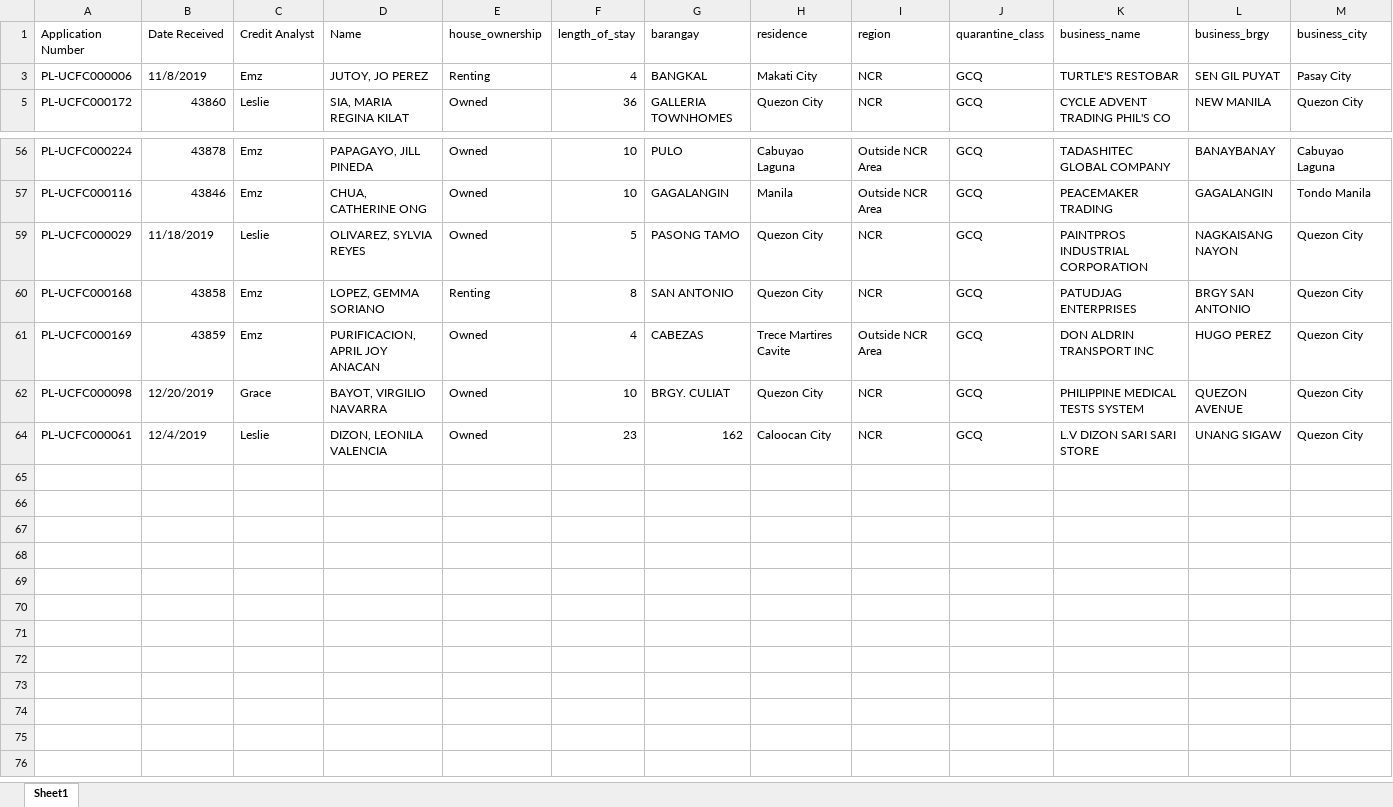
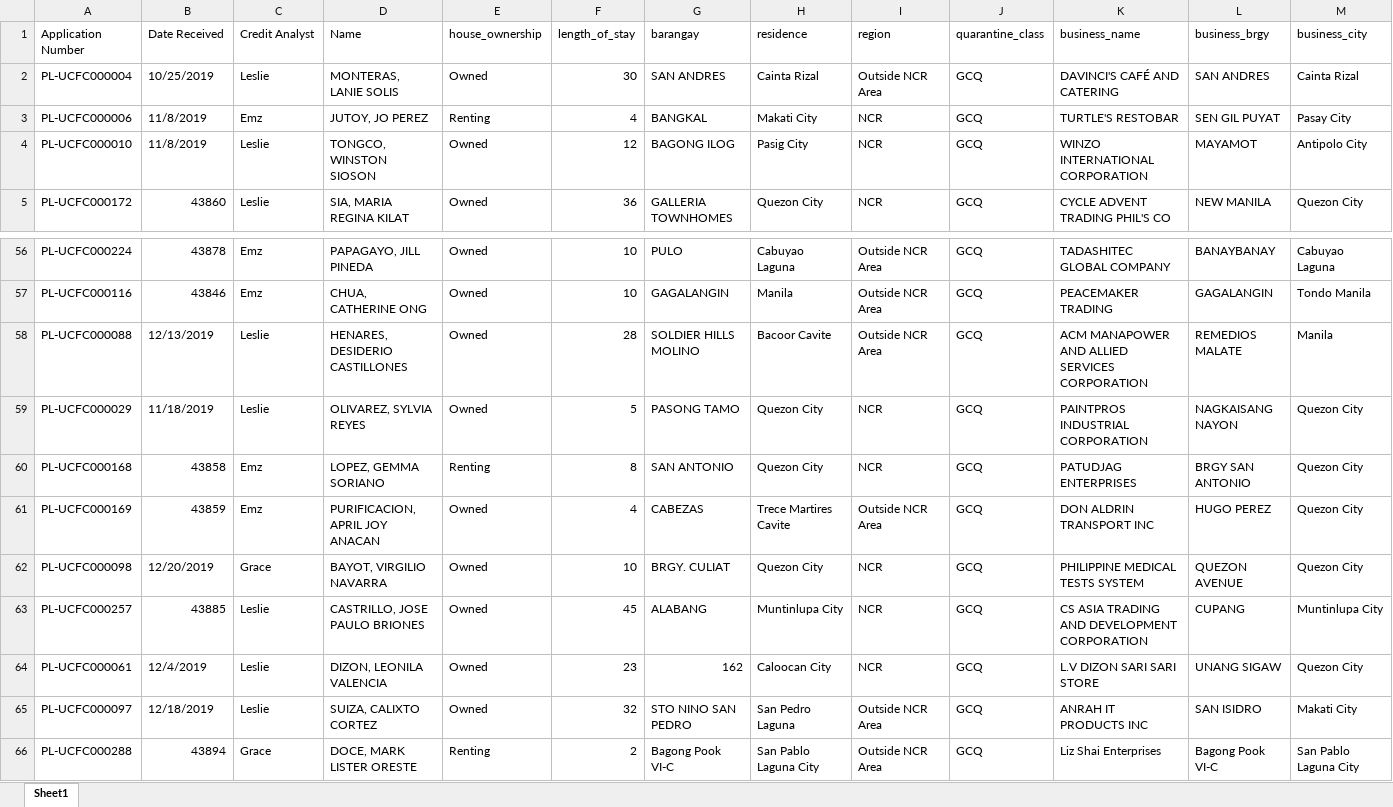
Before and after one commit to acmloria/furry-system, an Excel workbook: For_PANDAS.xlsx, sheet Sheet1, drawn as a sheet; only a part is shown, gaps mark what is left out; values as stored, in another font and other column widths than the file's, no borders; rows hold the shown columns only; the diff covers the shown part only; the diff names each change by its address in the sheet, - before the commit and + after, or states it on an @@ line.

```diff
--- a/For_PANDAS.xlsx (sheet Sheet1)
+++ b/For_PANDAS.xlsx (sheet Sheet1)
@@ row 2 unhidden: PL-UCFC000004 | 10/25/2019 | Leslie | MONTERAS, LANIE SOLIS | Owned | 30 | SAN ANDRES | Cainta Rizal | Outside NCR Area | GCQ | DAVINCI'S CAFÉ AND CATERING | SAN ANDRES | Cainta Rizal @@
@@ row 4 unhidden: PL-UCFC000010 | 11/8/2019 | Leslie | TONGCO, WINSTON SIOSON | Owned | 12 | BAGONG ILOG | Pasig City | NCR | GCQ | WINZO INTERNATIONAL CORPORATION | MAYAMOT | Antipolo City @@
@@ row 58 unhidden: PL-UCFC000088 | 12/13/2019 | Leslie | HENARES, DESIDERIO CASTILLONES | Owned | 28 | SOLDIER HILLS MOLINO | Bacoor Cavite | Outside NCR Area | GCQ | ACM MANAPOWER AND ALLIED SERVICES CORPORATION | REMEDIOS MALATE | Manila @@
@@ row 63 unhidden: PL-UCFC000257 | 43885 | Leslie | CASTRILLO, JOSE PAULO BRIONES | Owned | 45 | ALABANG | Muntinlupa City | NCR | GCQ | CS ASIA TRADING AND DEVELOPMENT CORPORATION | CUPANG | Muntinlupa City @@
@@ row 65 unhidden: PL-UCFC000097 | 12/18/2019 | Leslie | SUIZA, CALIXTO CORTEZ | Owned | 32 | STO NINO SAN PEDRO | San Pedro Laguna | Outside NCR Area | GCQ | ANRAH IT PRODUCTS INC | SAN ISIDRO | Makati City @@
@@ row 66 unhidden: PL-UCFC000288 | 43894 | Grace | DOCE, MARK LISTER ORESTE | Renting | 2 | Bagong Pook VI-C | San Pablo Laguna City | Outside NCR Area | GCQ | Liz Shai Enterprises | Bagong Pook VI-C | San Pablo Laguna City @@
```
Also changed, not shown: 21 hidden or unhidden rows elsewhere in this sheet.
